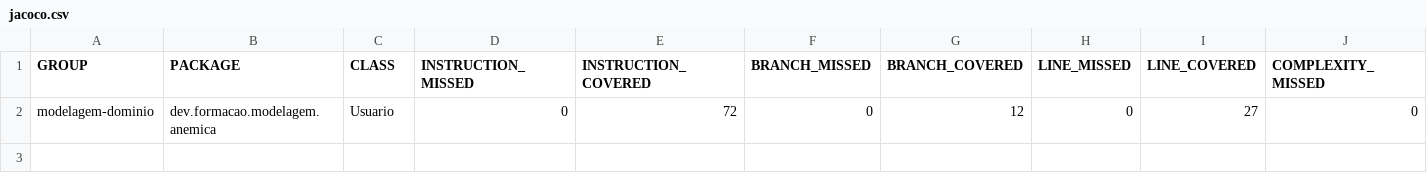
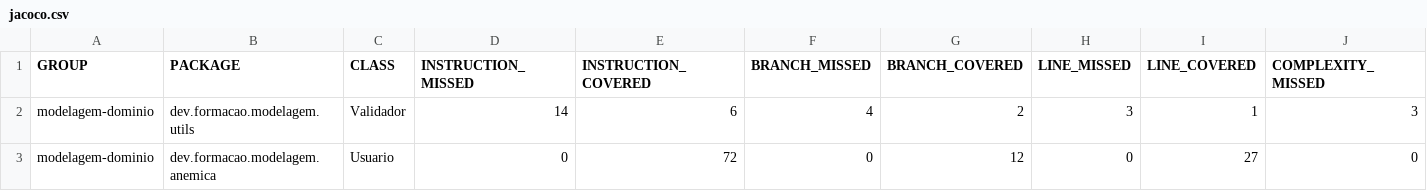
Before and after one commit to itajacy/modelagem-dominio, a CSV file: target/site/jacoco/jacoco.csv, drawn as a sheet; only a part is shown; rows hold the shown columns only; the diff names each change by its address in the sheet, - before the commit and + after, or states it on an @@ line.

Commit message:
Aula 15 - Modelo Rico - Validador #1 - import static org.junit.jupiter.api.Assertions.*;

```diff
--- a/target/site/jacoco/jacoco.csv
+++ b/target/site/jacoco/jacoco.csv
+row 2: modelagem-dominio | dev.formacao.modelagem.utils | Validador | 14 | 6 | 4 | 2 | 3 | 1 | 3
```
Also changed, not shown: 18 other files.
